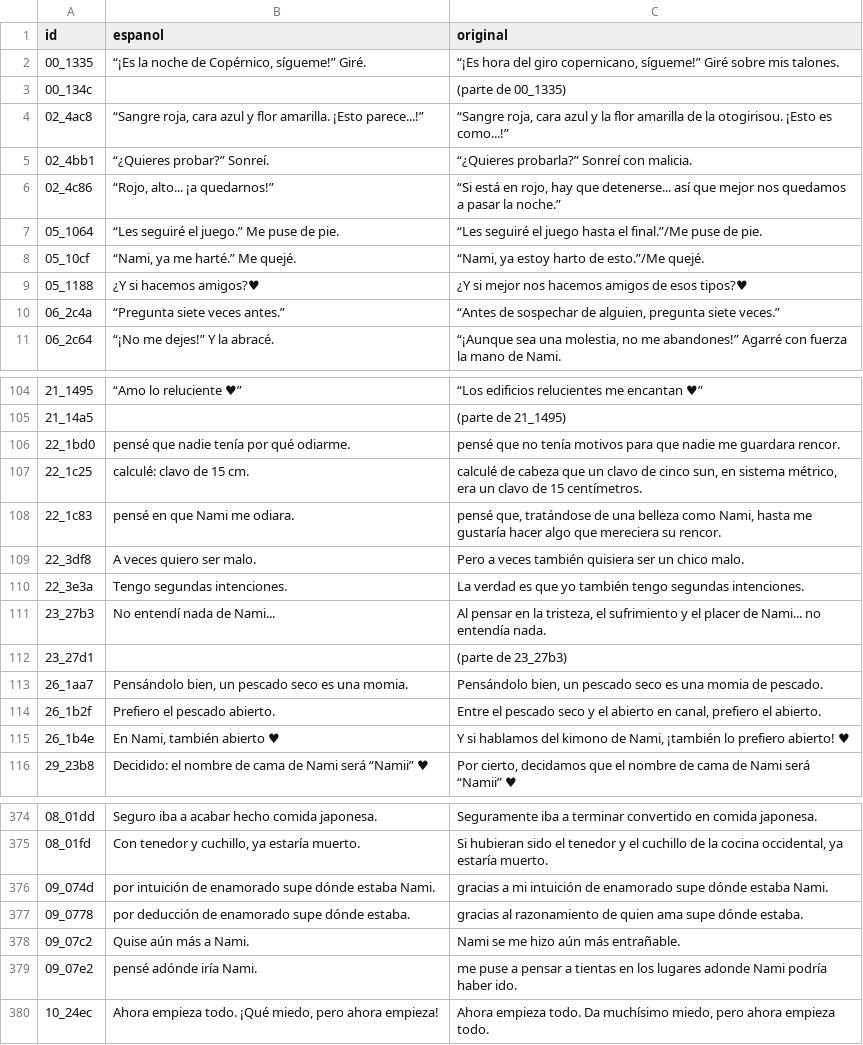
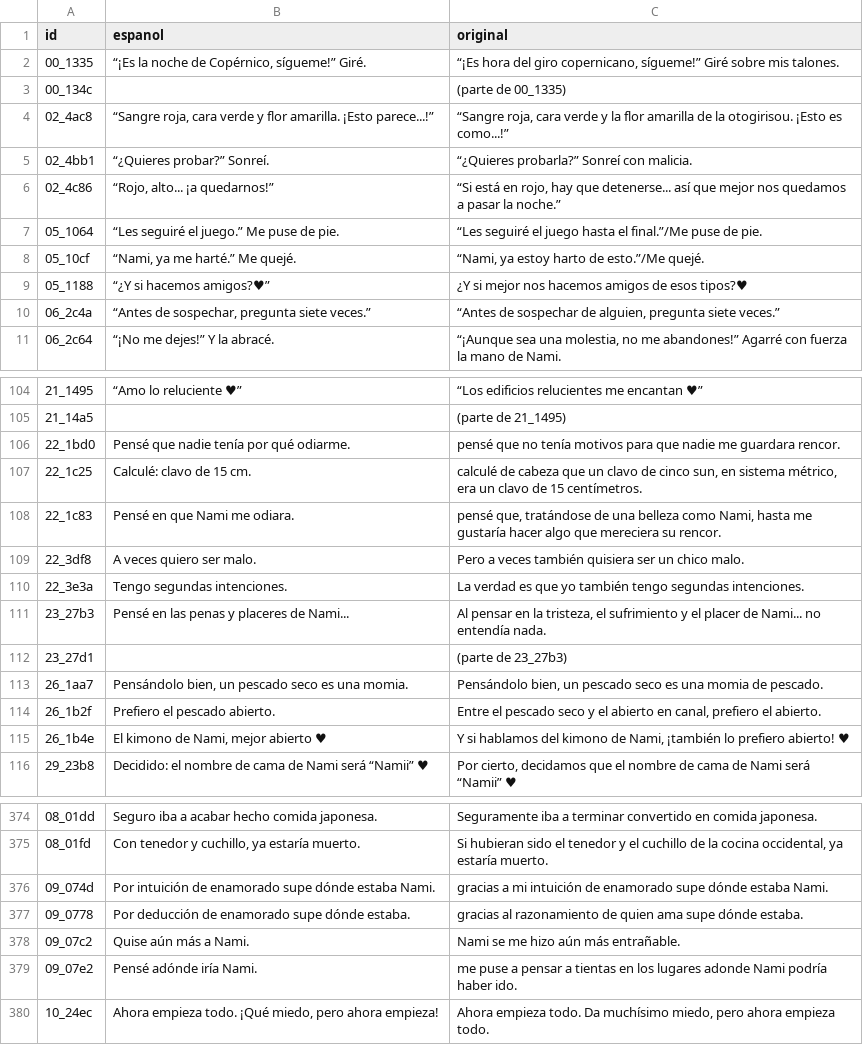
Before and after one commit to Secabel/Otogirisou-Sosei-Hen, a CSV file: traduccion/etiquetas_cortas.csv, drawn as a sheet; only a part is shown, gaps mark what is left out; the diff covers the shown part only.

```diff
--- a/traduccion/etiquetas_cortas.csv
+++ b/traduccion/etiquetas_cortas.csv
@@ -3,3 +3,3 @@
 00_134c;;(parte de 00_1335)
-02_4ac8;“Sangre roja, cara azul y flor amarilla. ¡Esto parece...!”;“Sangre roja, cara azul y la flor amarilla de la otogirisou. ¡Esto es como...!”
+02_4ac8;“Sangre roja, cara verde y flor amarilla. ¡Esto parece...!”;“Sangre roja, cara verde y la flor amarilla de la otogirisou. ¡Esto es como...!”
 02_4bb1;“¿Quieres probar?” Sonreí.;“¿Quieres probarla?” Sonreí con malicia.
@@ -8,4 +8,4 @@
 05_10cf;“Nami, ya me harté.” Me quejé.;“Nami, ya estoy harto de esto.”/Me quejé.
-05_1188;¿Y si hacemos amigos?♥;¿Y si mejor nos hacemos amigos de esos tipos?♥
-06_2c4a;“Pregunta siete veces antes.”;“Antes de sospechar de alguien, pregunta siete veces.”
+05_1188;“¿Y si hacemos amigos?♥”;¿Y si mejor nos hacemos amigos de esos tipos?♥
+06_2c4a;“Antes de sospechar, pregunta siete veces.”;“Antes de sospechar de alguien, pregunta siete veces.”
 06_2c64;“¡No me dejes!” Y la abracé.;“¡Aunque sea una molestia, no me abandones!” Agarré con fuerza la mano de Nami.
@@ -105,8 +105,8 @@
 21_14a5;;(parte de 21_1495)
-22_1bd0;pensé que nadie tenía por qué odiarme.;pensé que no tenía motivos para que nadie me guardara rencor.
-22_1c25;calculé: clavo de 15 cm.;calculé de cabeza que un clavo de cinco sun, en sistema métrico, era un clavo de 15 centímetros.
-22_1c83;pensé en que Nami me odiara.;pensé que, tratándose de una belleza como Nami, hasta me gustaría hacer algo que mereciera su rencor.
+22_1bd0;Pensé que nadie tenía por qué odiarme.;pensé que no tenía motivos para que nadie me guardara rencor.
+22_1c25;Calculé: clavo de 15 cm.;calculé de cabeza que un clavo de cinco sun, en sistema métrico, era un clavo de 15 centímetros.
+22_1c83;Pensé en que Nami me odiara.;pensé que, tratándose de una belleza como Nami, hasta me gustaría hacer algo que mereciera su rencor.
 22_3df8;A veces quiero ser malo.;Pero a veces también quisiera ser un chico malo.
 22_3e3a;Tengo segundas intenciones.;La verdad es que yo también tengo segundas intenciones.
-23_27b3;No entendí nada de Nami...;Al pensar en la tristeza, el sufrimiento y el placer de Nami... no entendía nada.
+23_27b3;Pensé en las penas y placeres de Nami...;Al pensar en la tristeza, el sufrimiento y el placer de Nami... no entendía nada.
 23_27d1;;(parte de 23_27b3)
@@ -114,3 +114,3 @@
 26_1b2f;Prefiero el pescado abierto.;Entre el pescado seco y el abierto en canal, prefiero el abierto.
-26_1b4e;En Nami, también abierto ♥;Y si hablamos del kimono de Nami, ¡también lo prefiero abierto! ♥
+26_1b4e;El kimono de Nami, mejor abierto ♥;Y si hablamos del kimono de Nami, ¡también lo prefiero abierto! ♥
 29_23b8;Decidido: el nombre de cama de Nami será “Namii” ♥;Por cierto, decidamos que el nombre de cama de Nami será “Namii” ♥
@@ -375,6 +375,6 @@
 08_01fd;Con tenedor y cuchillo, ya estaría muerto.;Si hubieran sido el tenedor y el cuchillo de la cocina occidental, ya estaría muerto.
-09_074d;por intuición de enamorado supe dónde estaba Nami.;gracias a mi intuición de enamorado supe dónde estaba Nami.
-09_0778;por deducción de enamorado supe dónde estaba.;gracias al razonamiento de quien ama supe dónde estaba.
+09_074d;Por intuición de enamorado supe dónde estaba Nami.;gracias a mi intuición de enamorado supe dónde estaba Nami.
+09_0778;Por deducción de enamorado supe dónde estaba.;gracias al razonamiento de quien ama supe dónde estaba.
 09_07c2;Quise aún más a Nami.;Nami se me hizo aún más entrañable.
-09_07e2;pensé adónde iría Nami.;me puse a pensar a tientas en los lugares adonde Nami podría haber ido.
+09_07e2;Pensé adónde iría Nami.;me puse a pensar a tientas en los lugares adonde Nami podría haber ido.
 10_24ec;Ahora empieza todo. ¡Qué miedo, pero ahora empieza!;Ahora empieza todo. Da muchísimo miedo, pero ahora empieza todo.
```
Also changed, not shown: 53 edited cells elsewhere in this file, 5 other files.
